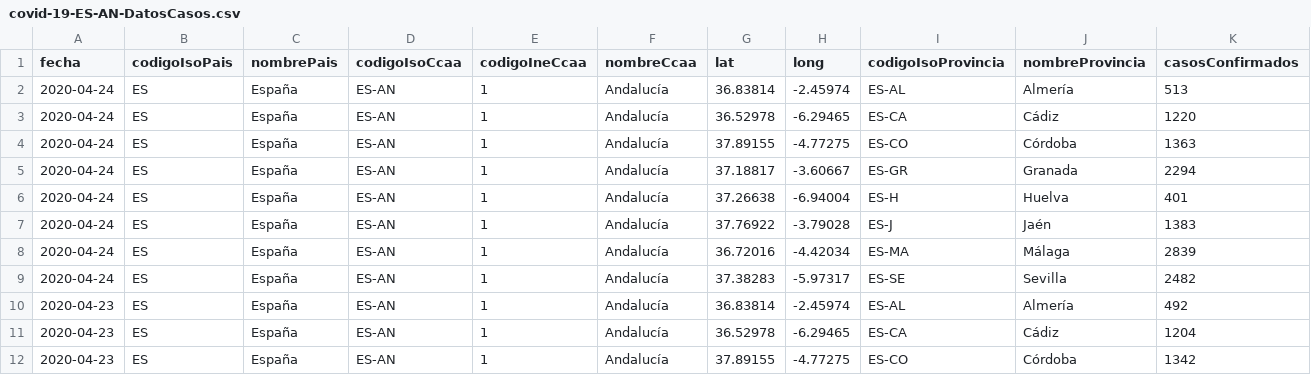
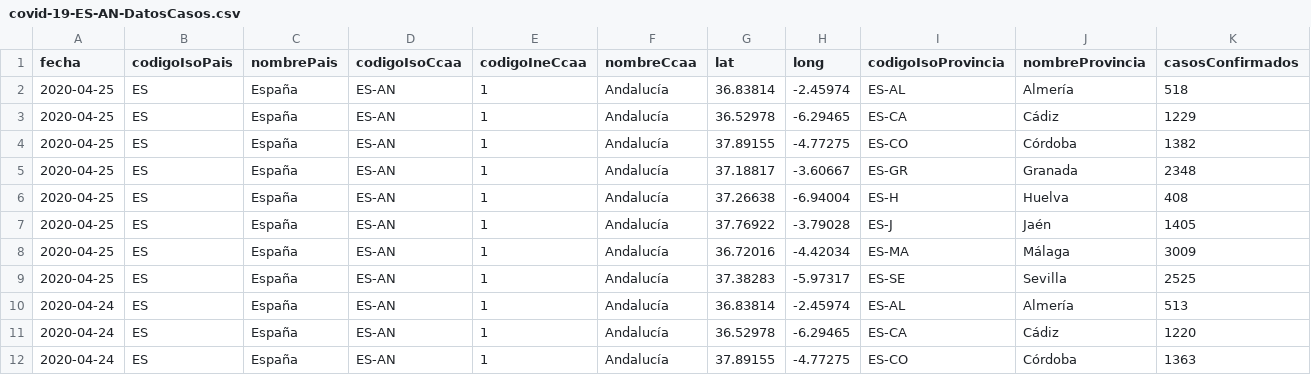
Before and after one commit to Secuoyas-Experience/covid-19-es, a CSV file: datos-comunidades-csv/covid-19-ES-AN-DatosCasos.csv, drawn as a sheet; only a part is shown; the shorter side is filled out with more unchanged rows; rows hold the shown columns only; the diff names each change by its address in the sheet, - before the commit and + after, or states it on an @@ line.

Commit message:
daily data update of mscbs.gob.es data - auto

```diff
--- a/datos-comunidades-csv/covid-19-ES-AN-DatosCasos.csv
+++ b/datos-comunidades-csv/covid-19-ES-AN-DatosCasos.csv
+row 2: 2020-04-25 | ES | España | ES-AN | 1 | Andalucía | 36.83814 | -2.45974 | ES-AL | Almería | 518
+row 3: 2020-04-25 | ES | España | ES-AN | 1 | Andalucía | 36.52978 | -6.29465 | ES-CA | Cádiz | 1229
+row 4: 2020-04-25 | ES | España | ES-AN | 1 | Andalucía | 37.89155 | -4.77275 | ES-CO | Córdoba | 1382
+row 5: 2020-04-25 | ES | España | ES-AN | 1 | Andalucía | 37.18817 | -3.60667 | ES-GR | Granada | 2348
+row 6: 2020-04-25 | ES | España | ES-AN | 1 | Andalucía | 37.26638 | -6.94004 | ES-H | Huelva | 408
+row 7: 2020-04-25 | ES | España | ES-AN | 1 | Andalucía | 37.76922 | -3.79028 | ES-J | Jaén | 1405
+row 8: 2020-04-25 | ES | España | ES-AN | 1 | Andalucía | 36.72016 | -4.42034 | ES-MA | Málaga | 3009
+row 9: 2020-04-25 | ES | España | ES-AN | 1 | Andalucía | 37.38283 | -5.97317 | ES-SE | Sevilla | 2525
```
Also changed, not shown: 1 other file.
